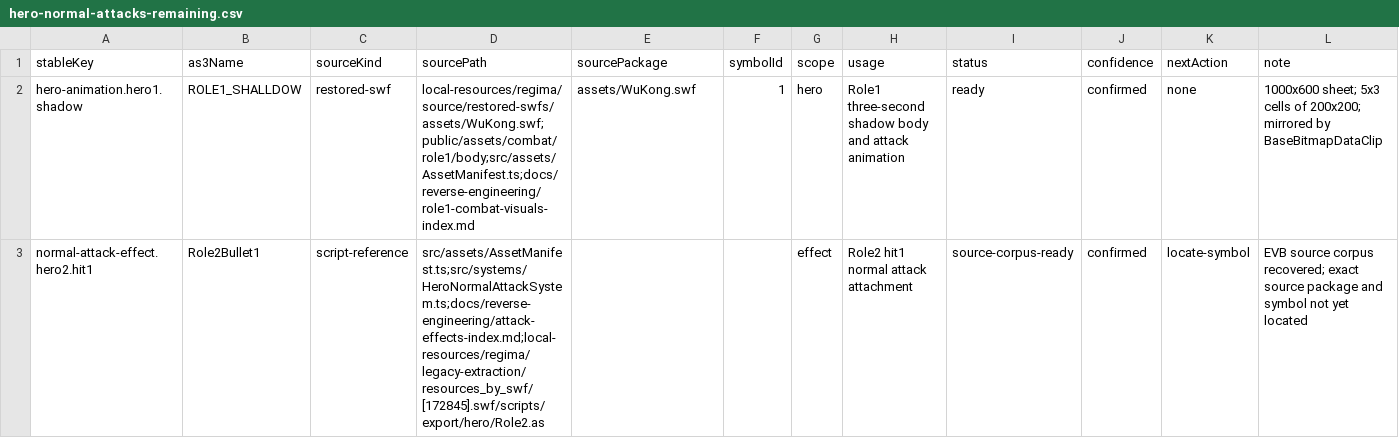
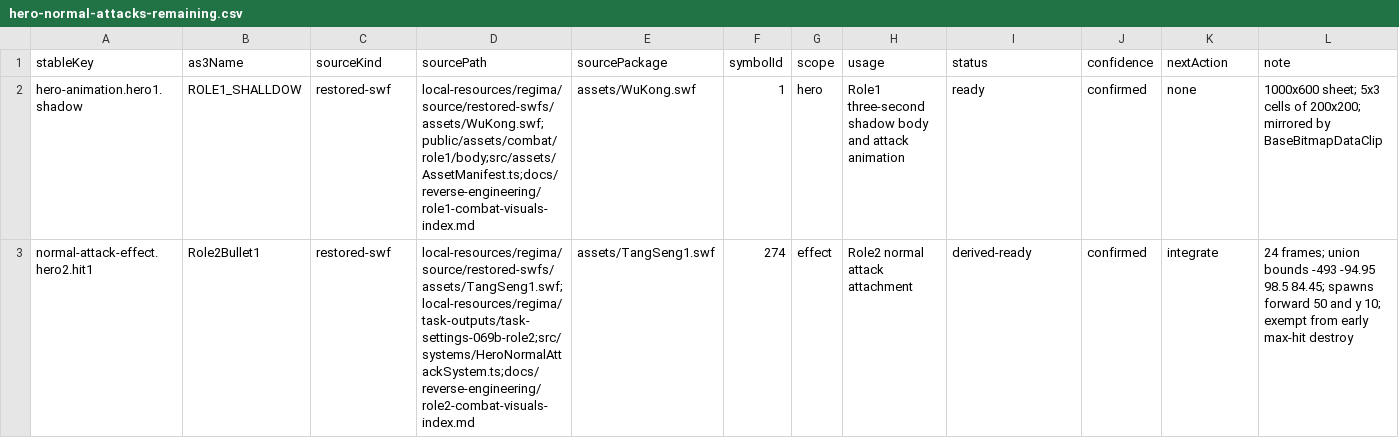
Before and after one commit to kagami-kasumi/zaomengxiyou3-zaixutiantingpian-phaser-version, a CSV file: docs/reverse-engineering/asset-annotation/annotations/hero-normal-attacks-remaining.csv, drawn as a sheet; only a part is shown; the diff covers the shown part only.

Commit message:
role2拆解

```diff
--- a/docs/reverse-engineering/asset-annotation/annotations/hero-normal-attacks-remaining.csv
+++ b/docs/reverse-engineering/asset-annotation/annotations/hero-normal-attacks-remaining.csv
@@ -2,2 +2,2 @@ stableKey,as3Name,sourceKind,sourcePath,sourcePackage,symbolId,scope,usage,statu
 hero-animation.hero1.shadow,ROLE1_SHALLDOW,restored-swf,local-resources/regima/source/restored-swfs/assets/WuKong.swf;public/assets/combat/role1/body;src/assets/AssetManifest.ts;docs/reverse-engineering/role1-combat-visuals-index.md,assets/WuKong.swf,1,hero,Role1 three-second shadow body and attack animation,ready,confirmed,none,1000x600 sheet; 5x3 cells of 200x200; mirrored by BaseBitmapDataClip
-normal-attack-effect.hero2.hit1,Role2Bullet1,script-reference,src/assets/AssetManifest.ts;src/systems/HeroNormalAttackSystem.ts;docs/reverse-engineering/attack-effects-index.md;local-resources/regima/legacy-extraction/resources_by_swf/[172845].swf/scripts/export/hero/Role2.as,,,effect,Role2 hit1 normal attack attachment,source-corpus-ready,confirmed,locate-symbol,EVB source corpus recovered; exact source package and symbol not yet located
+normal-attack-effect.hero2.hit1,Role2Bullet1,restored-swf,local-resources/regima/source/restored-swfs/assets/TangSeng1.swf;local-resources/regima/task-outputs/task-settings-069b-role2;src/systems/HeroNormalAttackSystem.ts;docs/reverse-engineering/role2-combat-visuals-index.md,assets/TangSeng1.swf,274,effect,Role2 normal attack attachment,derived-ready,confirmed,integrate,24 frames; union bounds -493 -94.95 98.5 84.45; spawns forward 50 and y 10; exempt from early max-hit destroy
```
Also changed, not shown: 14 edited cells elsewhere in this file, docs/reverse-engineering/asset-annotation/annotations/hero-skill-effects.csv, 13 other files.
